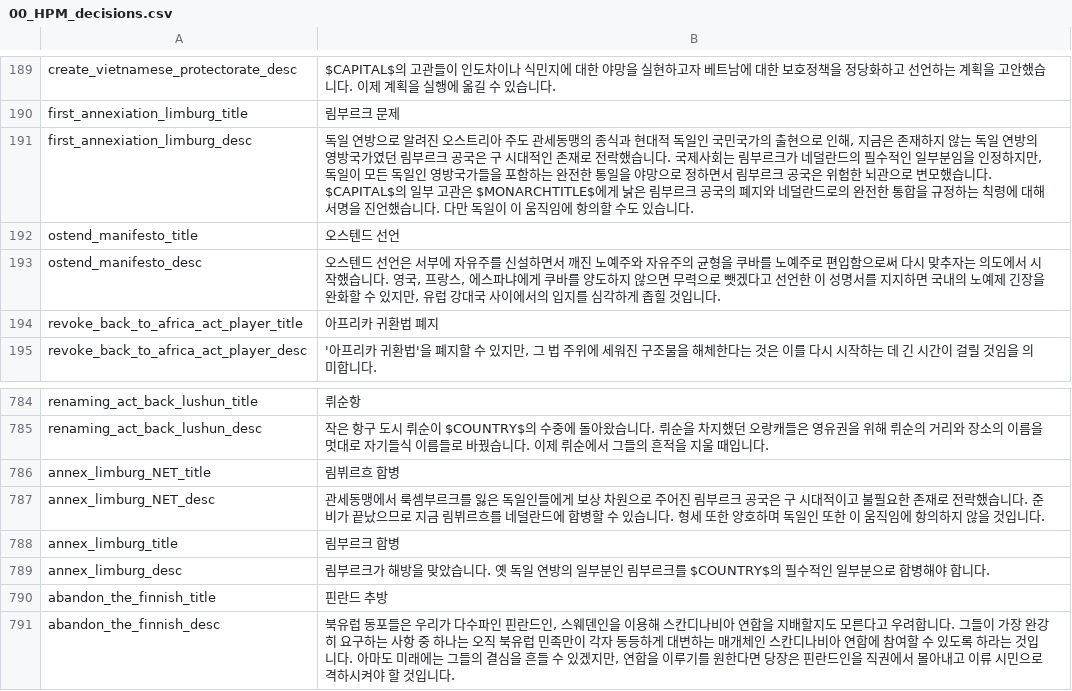
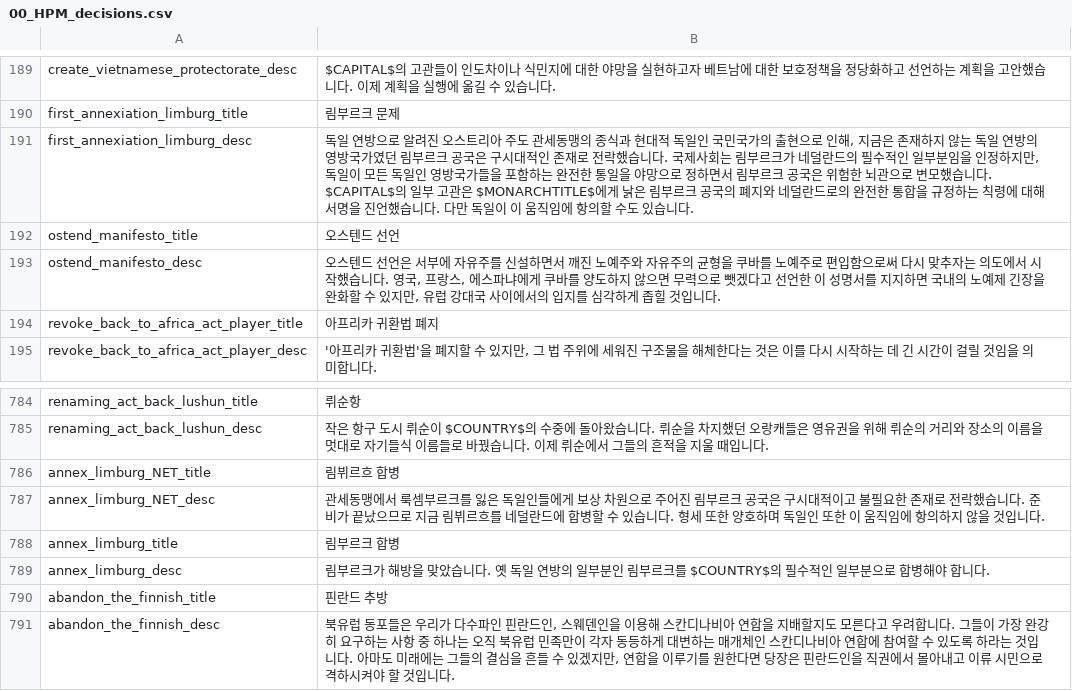
Before and after one commit to kimjeon-il/-Historical-Project-Mod-Korean-Patch, a CSV file: localisation/00_HPM_decisions.csv, drawn as a sheet; only a part is shown, gaps mark what is left out.

Commit message:
Update 00_HPM_decisions.csv

```diff
--- a/localisation/00_HPM_decisions.csv
+++ b/localisation/00_HPM_decisions.csv
@@ -190,3 +190,3 @@ create_vietnamese_protectorate_desc;$CAPITAL$의 고관들이 인도차이나
 first_annexiation_limburg_title;림부르크 문제;;;;;;;;;;;;;
-first_annexiation_limburg_desc;독일 연방으로 알려진 오스트리아 주도 관세동맹의 종식과 현대적 독일인 국민국가의 출현으로 인해, 지금은 존재하지 않는 독일 연방의 영방국가였던 림부르크 공국은 구 시대적인 존재로 전락했습니다. 국제사회는 림부르크가 네덜란드의 필수적인 일부분임을 인정하지만, 독일이 모든 독일인 영방국가들을 포함하는 완전한 통일을 야망으로 정하면서 림부르크 공국은 위험한 뇌관으로 변모했습니다. $CAPITAL$의 일부 고관은 $MONARCHTITLE$에게 낡은 림부르크 공국의 폐지와 네덜란드로의 완전한 통합을 규정하는 칙령에 대해 서명을 진언했습니다. 다만 독일이 이 움직임에 항의할 수도 있습니다.;;;;;;;;;;;;;
+first_annexiation_limburg_desc;독일 연방으로 알려진 오스트리아 주도 관세동맹의 종식과 현대적 독일인 국민국가의 출현으로 인해, 지금은 존재하지 않는 독일 연방의 영방국가였던 림부르크 공국은 구시대적인 존재로 전락했습니다. 국제사회는 림부르크가 네덜란드의 필수적인 일부분임을 인정하지만, 독일이 모든 독일인 영방국가들을 포함하는 완전한 통일을 야망으로 정하면서 림부르크 공국은 위험한 뇌관으로 변모했습니다. $CAPITAL$의 일부 고관은 $MONARCHTITLE$에게 낡은 림부르크 공국의 폐지와 네덜란드로의 완전한 통합을 규정하는 칙령에 대해 서명을 진언했습니다. 다만 독일이 이 움직임에 항의할 수도 있습니다.;;;;;;;;;;;;;
 ostend_manifesto_title;오스텐드 선언;;;;;;;;;;;;;
@@ -786,3 +786,3 @@ renaming_act_back_lushun_desc;작은 항구 도시 뤼순이 $COUNTRY$의 수중
 annex_limburg_NET_title;림뷔르흐 합병;;;;;;;;;;;;;
-annex_limburg_NET_desc;관세동맹에서 룩셈부르크를 잃은 독일인들에게 보상 차원으로 주어진 림부르크 공국은 구 시대적이고 불필요한 존재로 전락했습니다. 준비가 끝났으므로 지금 림뷔르흐를 네덜란드에 합병할 수 있습니다. 형세 또한 양호하며 독일인 또한 이 움직임에 항의하지 않을 것입니다.;;;;;;;;;;;;;
+annex_limburg_NET_desc;관세동맹에서 룩셈부르크를 잃은 독일인들에게 보상 차원으로 주어진 림부르크 공국은 구시대적이고 불필요한 존재로 전락했습니다. 준비가 끝났으므로 지금 림뷔르흐를 네덜란드에 합병할 수 있습니다. 형세 또한 양호하며 독일인 또한 이 움직임에 항의하지 않을 것입니다.;;;;;;;;;;;;;
 annex_limburg_title;림부르크 합병;;;;;;;;;;;;;
```
